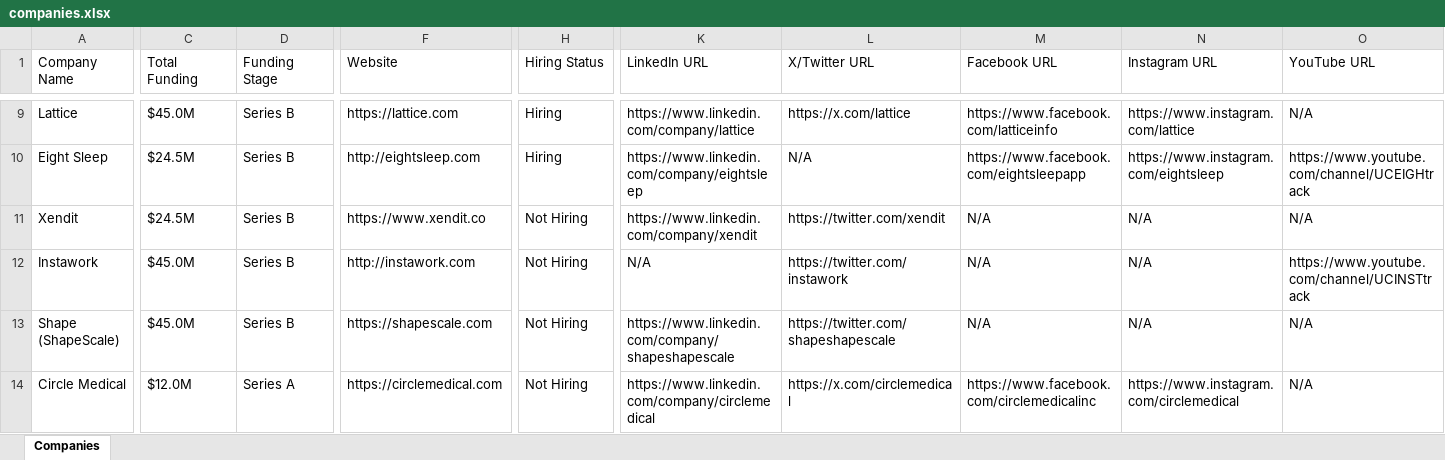
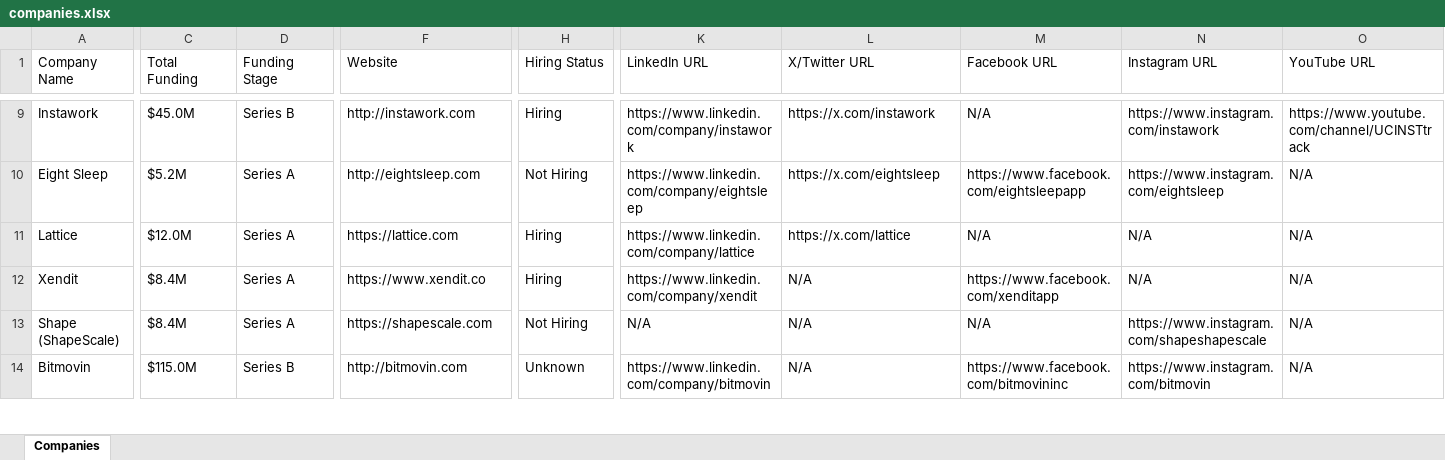
Before and after one commit to usergit535/talent_intelligence_project_2, an Excel workbook: output/companies.xlsx, sheet Companies, drawn as a sheet; only a part is shown, gaps mark what is left out; values as stored, in another font and other column widths than the file's, no cell formats; removed rows and columns are numbered as before the commit, all else as after; rows hold the shown columns only; the diff covers the shown part only; the diff names each change by its address in the sheet, - before the commit and + after, or states it on an @@ line.

```diff
--- a/output/companies.xlsx (sheet Companies)
+++ b/output/companies.xlsx (sheet Companies)
-A9 (Company Name): Lattice
+A9 (Company Name): Instawork
-F9 (Website): https://lattice.com
+F9 (Website): http://instawork.com
-K9 (LinkedIn URL): https://www.linkedin.com/company/lattice
+K9 (LinkedIn URL): https://www.linkedin.com/company/instawork
-L9 (X/Twitter URL): https://x.com/lattice
+L9 (X/Twitter URL): https://x.com/instawork
-M9 (Facebook URL): https://www.facebook.com/latticeinfo
+M9 (Facebook URL): N/A
-N9 (Instagram URL): https://www.instagram.com/lattice
+N9 (Instagram URL): https://www.instagram.com/instawork
-O9 (YouTube URL): N/A
+O9 (YouTube URL): https://www.youtube.com/channel/UCINSTtrack
-C10 (Total Funding): $24.5M
+C10 (Total Funding): $5.2M
-D10 (Funding Stage): Series B
+D10 (Funding Stage): Series A
-H10 (Hiring Status): Hiring
+H10 (Hiring Status): Not Hiring
-L10 (X/Twitter URL): N/A
+L10 (X/Twitter URL): https://x.com/eightsleep
-O10 (YouTube URL): https://www.youtube.com/channel/UCEIGHtrack
+O10 (YouTube URL): N/A
+row 11: Lattice | $12.0M | Series A | https://lattice.com | Hiring | https://www.linkedin.com/company/lattice | https://x.com/lattice | N/A | N/A | N/A
-C12 (Total Funding): $24.5M
+C12 (Total Funding): $8.4M
-D12 (Funding Stage): Series B
+D12 (Funding Stage): Series A
-H12 (Hiring Status): Not Hiring
+H12 (Hiring Status): Hiring
-L12 (X/Twitter URL): https://twitter.com/xendit
+L12 (X/Twitter URL): N/A
-M12 (Facebook URL): N/A
+M12 (Facebook URL): https://www.facebook.com/xenditapp
-row 12: Instawork | $45.0M | Series B | http://instawork.com | Not Hiring | N/A | https://twitter.com/instawork | N/A | N/A | https://www.youtube.com/channel/UCINSTtrack
-C13 (Total Funding): $45.0M
+C13 (Total Funding): $8.4M
-D13 (Funding Stage): Series B
+D13 (Funding Stage): Series A
-K13 (LinkedIn URL): https://www.linkedin.com/company/shapeshapescale
+K13 (LinkedIn URL): N/A
-L13 (X/Twitter URL): https://twitter.com/shapeshapescale
+L13 (X/Twitter URL): N/A
-N13 (Instagram URL): N/A
+N13 (Instagram URL): https://www.instagram.com/shapeshapescale
-row 14: Circle Medical | $12.0M | Series A | https://circlemedical.com | Not Hiring | https://www.linkedin.com/company/circlemedical | https://x.com/circlemedical | https://www.facebook.com/circlemedicalinc | https://www.instagram.com/circlemedical | N/A
+row 14: Bitmovin | $115.0M | Series B | http://bitmovin.com | Unknown | https://www.linkedin.com/company/bitmovin | N/A | https://www.facebook.com/bitmovininc | https://www.instagram.com/bitmovin | N/A
```
Also changed, not shown: 13 added rows, 13 removed rows and 382 edited cells elsewhere in this sheet, cell formats, 1 other file.
